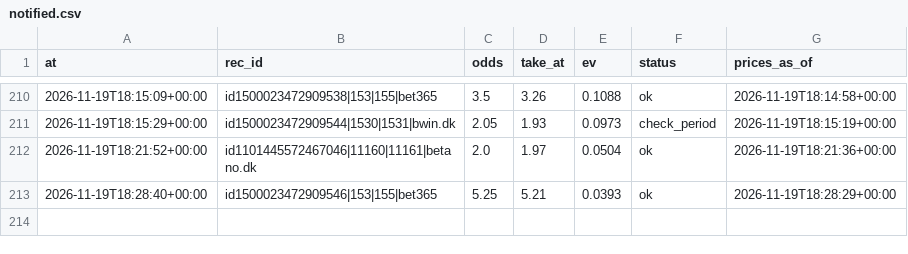
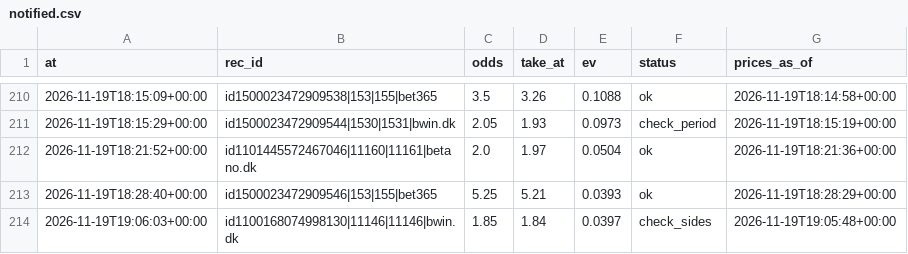
Before and after one commit to lukkeodds/livetest-log, a CSV file: data/notified.csv, drawn as a sheet; only a part is shown, gaps mark what is left out.

Commit message:
snapshot 20261119T191104Z: notified.csv

```diff
--- a/data/notified.csv
+++ b/data/notified.csv
@@ -213 +213,2 @@ at,rec_id,odds,take_at,ev,status,prices_as_of
 2026-11-19T18:28:40+00:00,id1500023472909546|153|155|bet365,5.25,5.21,0.0393,ok,2026-11-19T18:28:29+00:00
+2026-11-19T19:06:03+00:00,id1100168074998130|11146|11146|bwin.dk,1.85,1.84,0.0397,check_sides,2026-11-19T19:05:48+00:00
```
Also changed, not shown: 2 other files.
